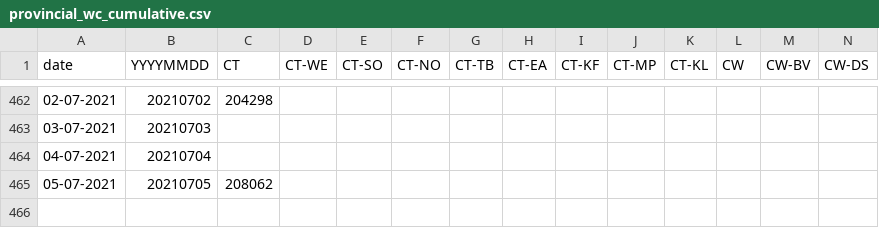
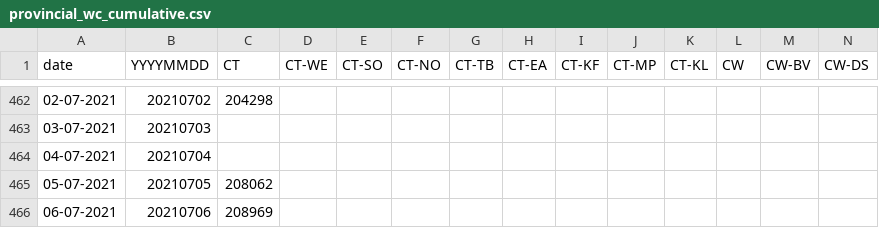
Before and after one commit to aidanhorn/covid19za, a CSV file: data/district_data/provincial_wc_cumulative.csv, drawn as a sheet; only a part is shown, gaps mark what is left out; rows hold the shown columns only; the diff names each change by its address in the sheet, - before the commit and + after, or states it on an @@ line.

Commit message:
Update provincial_wc_cumulative.csv

```diff
--- a/data/district_data/provincial_wc_cumulative.csv
+++ b/data/district_data/provincial_wc_cumulative.csv
+row 466: 06-07-2021 | 20210706 | 208969
```
